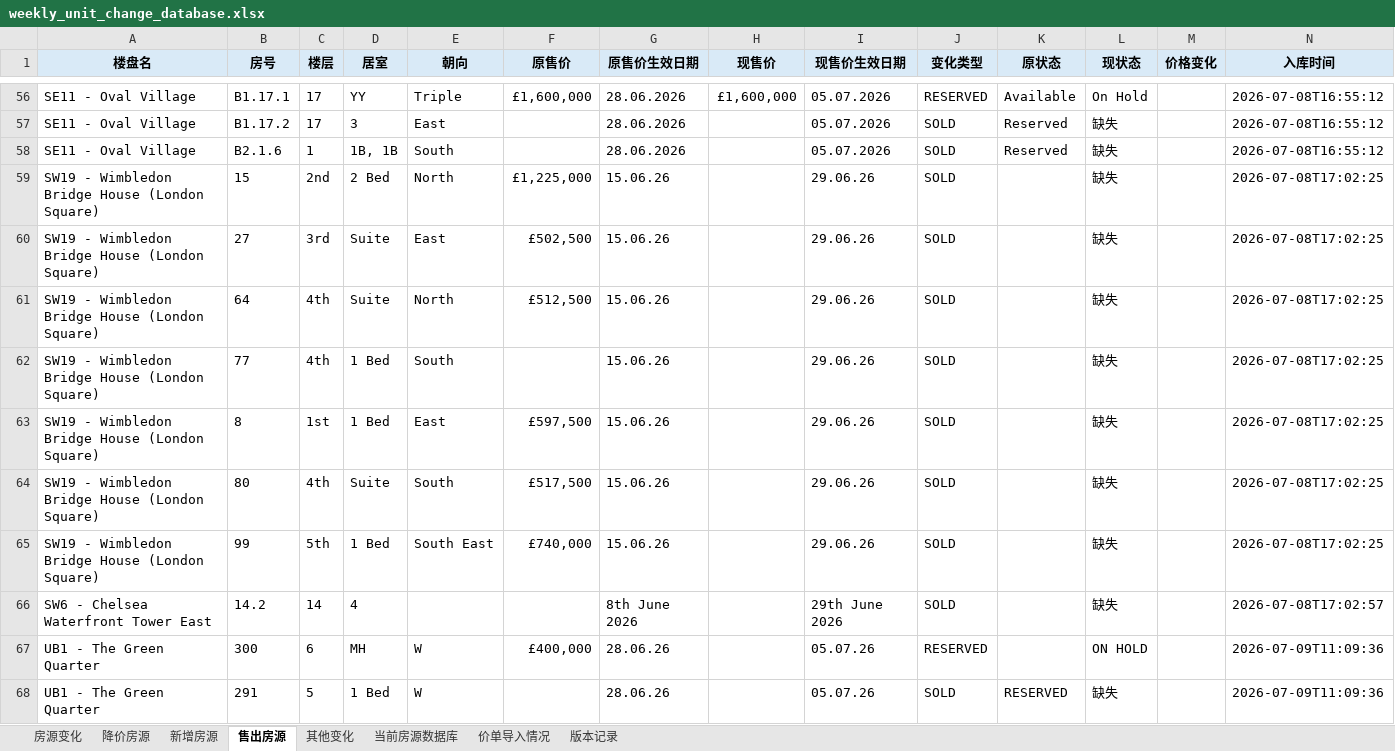
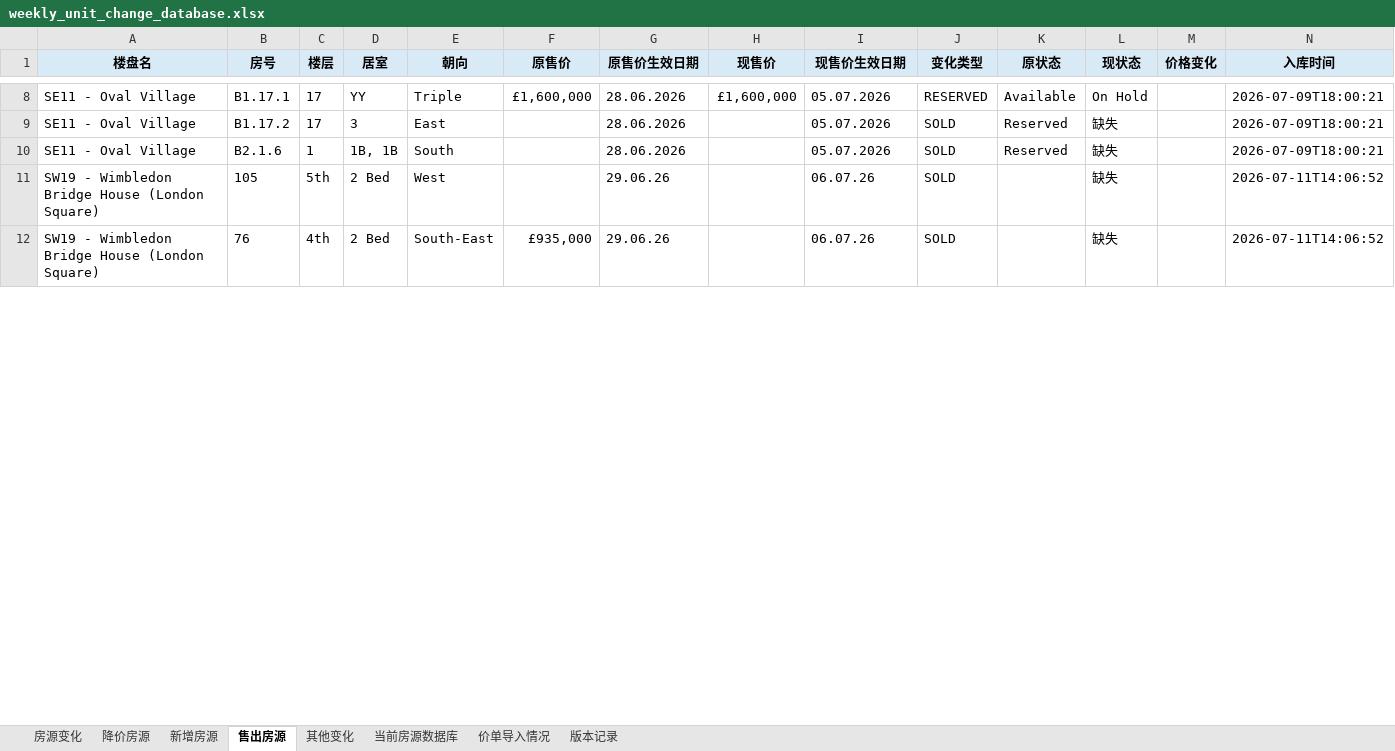
Before and after one commit to Zhaoting-botversion/UK-Inventory, an Excel workbook: outputs/weekly_unit_change_database.xlsx, sheet 售出房源, drawn as a sheet; only a part is shown, gaps mark what is left out; values as stored, in another font and other column widths than the file's, no borders; removed rows and columns are numbered as before the commit, all else as after; the diff covers the shown part only; the diff names each change by its address in the sheet, - before the commit and + after, or states it on an @@ line.

```diff
--- a/outputs/weekly_unit_change_database.xlsx (sheet 售出房源)
+++ b/outputs/weekly_unit_change_database.xlsx (sheet 售出房源)
-N8:N10 (入库时间): 2026-07-08T16:55:12
+N8:N10 (入库时间): 2026-07-09T18:00:21
-row 59: SW19 - Wimbledon Bridge House (London Square) | 15 | 2nd | 2 Bed | North | £1,225,000 | 15.06.26 |  | 29.06.26 | SOLD |  | 缺失 |  | 2026-07-08T17:02:25
-row 60: SW19 - Wimbledon Bridge House (London Square) | 27 | 3rd | Suite | East | £502,500 | 15.06.26 |  | 29.06.26 | SOLD |  | 缺失 |  | 2026-07-08T17:02:25
-row 61: SW19 - Wimbledon Bridge House (London Square) | 64 | 4th | Suite | North | £512,500 | 15.06.26 |  | 29.06.26 | SOLD |  | 缺失 |  | 2026-07-08T17:02:25
+row 11: SW19 - Wimbledon Bridge House (London Square) | 105 | 5th | 2 Bed | West |  | 29.06.26 |  | 06.07.26 | SOLD |  | 缺失 |  | 2026-07-11T14:06:52
-B12 (房号): 77
+B12 (房号): 76
-D12 (居室): 1 Bed
+D12 (居室): 2 Bed
-E12 (朝向): South
+E12 (朝向): South-East
-F12 (原售价): (empty)
+F12 (原售价): £935,000
-G12 (原售价生效日期): 15.06.26
+G12 (原售价生效日期): 29.06.26
-I12 (现售价生效日期): 29.06.26
+I12 (现售价生效日期): 06.07.26
-N12 (入库时间): 2026-07-08T17:02:25
+N12 (入库时间): 2026-07-11T14:06:52
-row 63: SW19 - Wimbledon Bridge House (London Square) | 8 | 1st | 1 Bed | East | £597,500 | 15.06.26 |  | 29.06.26 | SOLD |  | 缺失 |  | 2026-07-08T17:02:25
-row 64: SW19 - Wimbledon Bridge House (London Square) | 80 | 4th | Suite | South | £517,500 | 15.06.26 |  | 29.06.26 | SOLD |  | 缺失 |  | 2026-07-08T17:02:25
-row 65: SW19 - Wimbledon Bridge House (London Square) | 99 | 5th | 1 Bed | South East | £740,000 | 15.06.26 |  | 29.06.26 | SOLD |  | 缺失 |  | 2026-07-08T17:02:25
-row 66: SW6 - Chelsea Waterfront Tower East | 14.2 | 14 | 4 |  |  | 8th June 2026 |  | 29th June 2026 | SOLD |  | 缺失 |  | 2026-07-08T17:02:57
-row 67: UB1 - The Green Quarter | 300 | 6 | MH | W | £400,000 | 28.06.26 |  | 05.07.26 | RESERVED |  | ON HOLD |  | 2026-07-09T11:09:36
-row 68: UB1 - The Green Quarter | 291 | 5 | 1 Bed | W |  | 28.06.26 |  | 05.07.26 | SOLD | RESERVED | 缺失 |  | 2026-07-09T11:09:36
```
Also changed, not shown: 51 removed rows and 17 edited cells elsewhere in this sheet, sheet 当前房源数据库, sheet 版本记录, sheet 房源变化, sheet 新增房源, sheet 降价房源, sheet 价单导入情况, 1 more sheet, 2 other files.
